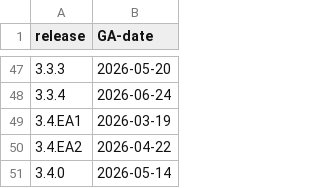
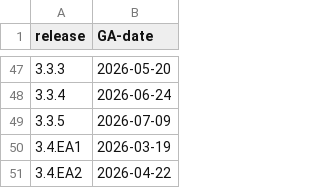
Before and after one commit to keklundrh/rhoai-thermometer, a CSV file: data/releases/rhoai-dates.csv, drawn as a sheet; only a part is shown, gaps mark what is left out; the shorter side is filled out with more unchanged rows; the diff names each change by its address in the sheet, - before the commit and + after, or states it on an @@ line.

```diff
--- a/data/releases/rhoai-dates.csv
+++ b/data/releases/rhoai-dates.csv
+row 49: 3.3.5 | 2026-07-09
```
Also changed, not shown: 3 other files.
